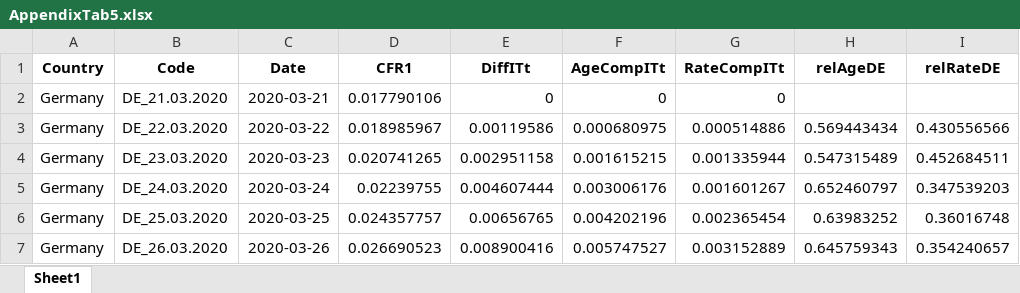
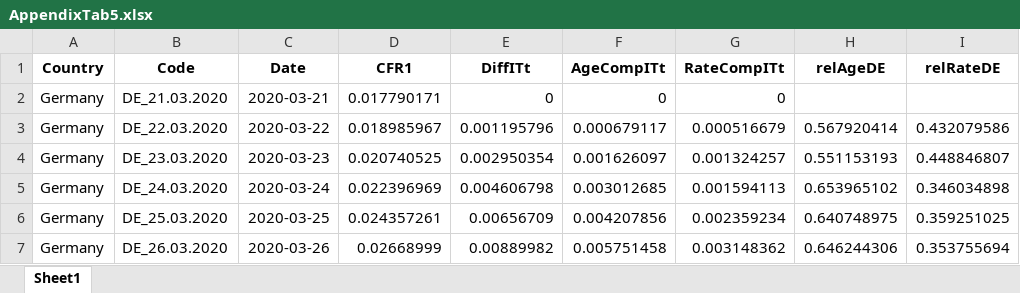
Before and after one commit to timriffe/covid_demog, an Excel workbook: Output/AppendixTab5.xlsx, sheet Sheet1, drawn as a sheet; only a part is shown; values as stored, in another font and other column widths than the file's, no borders; the diff covers the shown part only; the diff names each change by its address in the sheet, - before the commit and + after, or states it on an @@ line.

```diff
--- a/Output/AppendixTab5.xlsx (sheet Sheet1)
+++ b/Output/AppendixTab5.xlsx (sheet Sheet1)
-D2 (CFR1): 0.017790106
+D2 (CFR1): 0.017790171
-E3 (DiffITt): 0.00119586
+E3 (DiffITt): 0.001195796
-F3 (AgeCompITt): 0.000680975
+F3 (AgeCompITt): 0.000679117
-G3 (RateCompITt): 0.000514886
+G3 (RateCompITt): 0.000516679
-H3 (relAgeDE): 0.569443434
+H3 (relAgeDE): 0.567920414
-I3 (relRateDE): 0.430556566
+I3 (relRateDE): 0.432079586
-D4 (CFR1): 0.020741265
+D4 (CFR1): 0.020740525
-E4 (DiffITt): 0.002951158
+E4 (DiffITt): 0.002950354
-F4 (AgeCompITt): 0.001615215
+F4 (AgeCompITt): 0.001626097
-G4 (RateCompITt): 0.001335944
+G4 (RateCompITt): 0.001324257
-H4 (relAgeDE): 0.547315489
+H4 (relAgeDE): 0.551153193
-I4 (relRateDE): 0.452684511
+I4 (relRateDE): 0.448846807
-D5 (CFR1): 0.02239755
+D5 (CFR1): 0.022396969
-E5 (DiffITt): 0.004607444
+E5 (DiffITt): 0.004606798
-F5 (AgeCompITt): 0.003006176
+F5 (AgeCompITt): 0.003012685
-G5 (RateCompITt): 0.001601267
+G5 (RateCompITt): 0.001594113
-H5 (relAgeDE): 0.652460797
+H5 (relAgeDE): 0.653965102
-I5 (relRateDE): 0.347539203
+I5 (relRateDE): 0.346034898
-D6 (CFR1): 0.024357757
+D6 (CFR1): 0.024357261
-E6 (DiffITt): 0.00656765
+E6 (DiffITt): 0.00656709
-F6 (AgeCompITt): 0.004202196
+F6 (AgeCompITt): 0.004207856
-G6 (RateCompITt): 0.002365454
+G6 (RateCompITt): 0.002359234
-H6 (relAgeDE): 0.63983252
+H6 (relAgeDE): 0.640748975
-I6 (relRateDE): 0.36016748
+I6 (relRateDE): 0.359251025
-D7 (CFR1): 0.026690523
+D7 (CFR1): 0.02668999
-E7 (DiffITt): 0.008900416
+E7 (DiffITt): 0.00889982
-F7 (AgeCompITt): 0.005747527
+F7 (AgeCompITt): 0.005751458
-G7 (RateCompITt): 0.003152889
+G7 (RateCompITt): 0.003148362
-H7 (relAgeDE): 0.645759343
+H7 (relAgeDE): 0.646244306
-I7 (relRateDE): 0.354240657
+I7 (relRateDE): 0.353755694
```
Also changed, not shown: 2 added rows and 648 edited cells elsewhere in this sheet, Output/AppendixTab1.xlsx, Output/AppendixTab2.xlsx, 15 other files.
